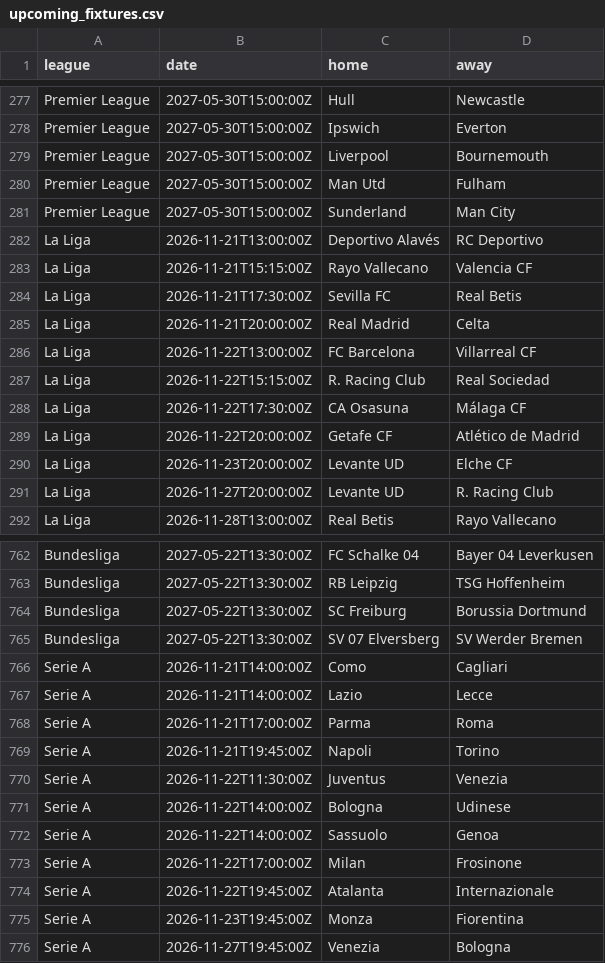
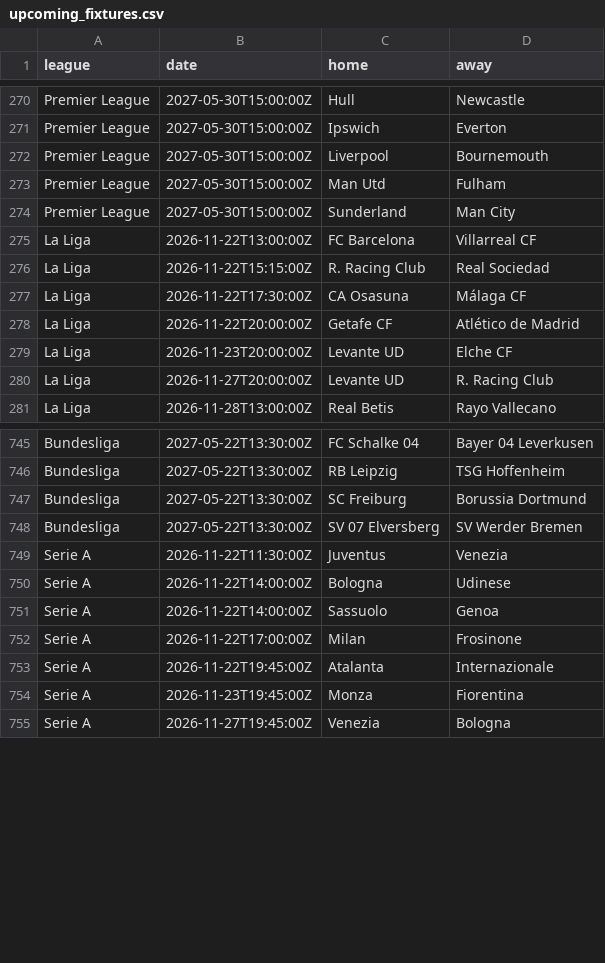
Before and after one commit to ojay195/goalgrid-v7, a CSV file: automation/upcoming_fixtures.csv, drawn as a sheet; only a part is shown, gaps mark what is left out; the diff covers the shown part only; the diff names each change by its address in the sheet, - before the commit and + after, or states it on an @@ line.

```diff
--- a/automation/upcoming_fixtures.csv
+++ b/automation/upcoming_fixtures.csv
-row 282: La Liga | 2026-11-21T13:00:00Z | Deportivo Alavés | RC Deportivo
-row 283: La Liga | 2026-11-21T15:15:00Z | Rayo Vallecano | Valencia CF
-row 284: La Liga | 2026-11-21T17:30:00Z | Sevilla FC | Real Betis
-row 285: La Liga | 2026-11-21T20:00:00Z | Real Madrid | Celta
-row 766: Serie A | 2026-11-21T14:00:00Z | Como | Cagliari
-row 767: Serie A | 2026-11-21T14:00:00Z | Lazio | Lecce
-row 768: Serie A | 2026-11-21T17:00:00Z | Parma | Roma
-row 769: Serie A | 2026-11-21T19:45:00Z | Napoli | Torino
```
Also changed, not shown: 34 removed rows elsewhere in this file, automation/live_v7_combined_history.csv, automation/v7_fixture_eligibility_report.csv, 3 other files.
